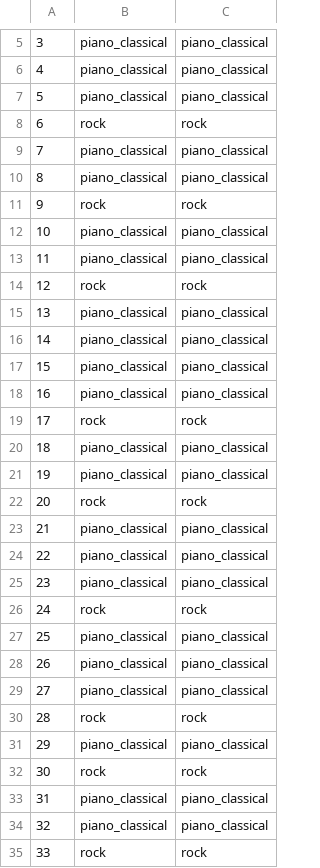
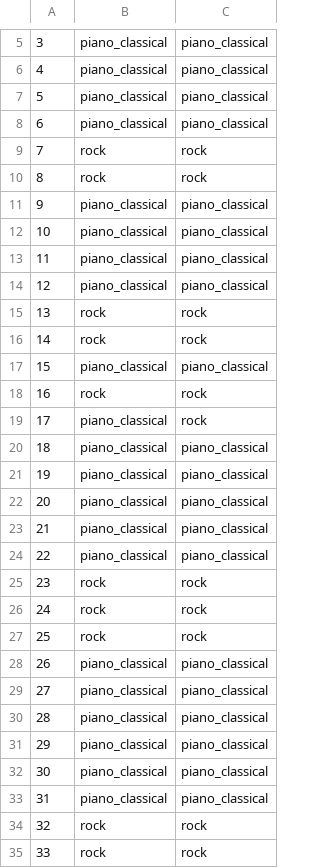
Before and after one commit to tramhnt99/MachineLearningPDS, a CSV file: DecisionTrees.csv, drawn as a sheet; only a part is shown, gaps mark what is left out; the diff covers the shown part only.

Commit message:
submission

```diff
--- a/DecisionTrees.csv
+++ b/DecisionTrees.csv
@@ -7,29 +7,29 @@
 5,piano_classical,piano_classical
-6,rock,rock
-7,piano_classical,piano_classical
-8,piano_classical,piano_classical
-9,rock,rock
+6,piano_classical,piano_classical
+7,rock,rock
+8,rock,rock
+9,piano_classical,piano_classical
 10,piano_classical,piano_classical
 11,piano_classical,piano_classical
-12,rock,rock
-13,piano_classical,piano_classical
-14,piano_classical,piano_classical
+12,piano_classical,piano_classical
+13,rock,rock
+14,rock,rock
 15,piano_classical,piano_classical
-16,piano_classical,piano_classical
-17,rock,rock
+16,rock,rock
+17,piano_classical,rock
 18,piano_classical,piano_classical
 19,piano_classical,piano_classical
-20,rock,rock
+20,piano_classical,piano_classical
 21,piano_classical,piano_classical
 22,piano_classical,piano_classical
-23,piano_classical,piano_classical
+23,rock,rock
 24,rock,rock
-25,piano_classical,piano_classical
+25,rock,rock
 26,piano_classical,piano_classical
 27,piano_classical,piano_classical
-28,rock,rock
+28,piano_classical,piano_classical
 29,piano_classical,piano_classical
-30,rock,rock
+30,piano_classical,piano_classical
 31,piano_classical,piano_classical
-32,piano_classical,piano_classical
+32,rock,rock
 33,rock,rock
```
Also changed, not shown: 78 edited cells elsewhere in this file.
